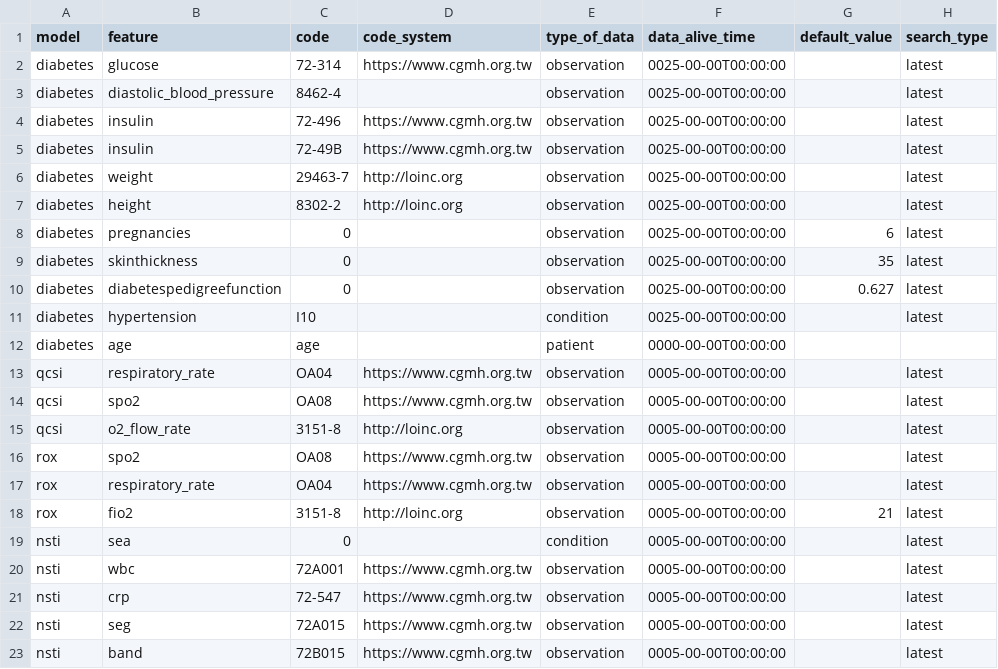
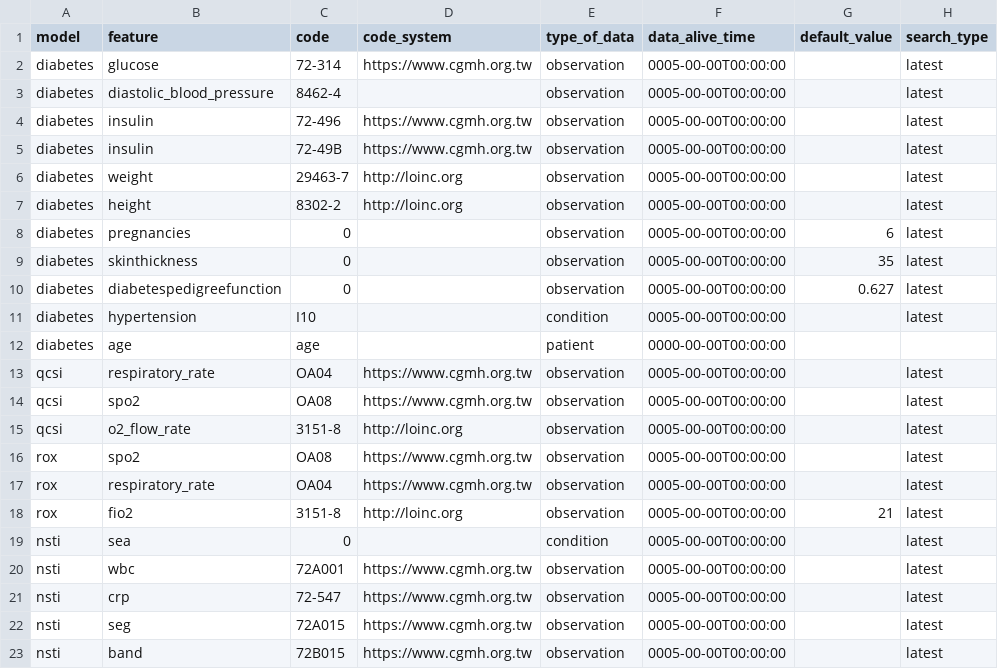
Before and after one commit to billkuojhgf/Model-on-fhir, a CSV file: Backend/config/features.csv, drawn as a sheet.

Commit message:
Fixed SMART endpoint for exporting history data. Still need some tests.

```diff
--- a/Backend/config/features.csv
+++ b/Backend/config/features.csv
@@ -1,12 +1,12 @@
 model,feature,code,code_system,type_of_data,data_alive_time,default_value,search_type
-diabetes,glucose,72-314,https://www.cgmh.org.tw,observation,0025-00-00T00:00:00,,latest
-diabetes,diastolic_blood_pressure,8462-4,,observation,0025-00-00T00:00:00,,latest
-diabetes,insulin,72-496,https://www.cgmh.org.tw,observation,0025-00-00T00:00:00,,latest
-diabetes,insulin,72-49B,https://www.cgmh.org.tw,observation,0025-00-00T00:00:00,,latest
-diabetes,weight,29463-7,http://loinc.org,observation,0025-00-00T00:00:00,,latest
-diabetes,height,8302-2,http://loinc.org,observation,0025-00-00T00:00:00,,latest
-diabetes,pregnancies,0,,observation,0025-00-00T00:00:00,6,latest
-diabetes,skinthickness,0,,observation,0025-00-00T00:00:00,35,latest
-diabetes,diabetespedigreefunction,0,,observation,0025-00-00T00:00:00,0.627,latest
-diabetes,hypertension,I10,,condition,0025-00-00T00:00:00,,latest
+diabetes,glucose,72-314,https://www.cgmh.org.tw,observation,0005-00-00T00:00:00,,latest
+diabetes,diastolic_blood_pressure,8462-4,,observation,0005-00-00T00:00:00,,latest
+diabetes,insulin,72-496,https://www.cgmh.org.tw,observation,0005-00-00T00:00:00,,latest
+diabetes,insulin,72-49B,https://www.cgmh.org.tw,observation,0005-00-00T00:00:00,,latest
+diabetes,weight,29463-7,http://loinc.org,observation,0005-00-00T00:00:00,,latest
+diabetes,height,8302-2,http://loinc.org,observation,0005-00-00T00:00:00,,latest
+diabetes,pregnancies,0,,observation,0005-00-00T00:00:00,6,latest
+diabetes,skinthickness,0,,observation,0005-00-00T00:00:00,35,latest
+diabetes,diabetespedigreefunction,0,,observation,0005-00-00T00:00:00,0.627,latest
+diabetes,hypertension,I10,,condition,0005-00-00T00:00:00,,latest
 diabetes,age,age,,patient,0000-00-00T00:00:00,,
```
Also changed, not shown: 6 other files.
